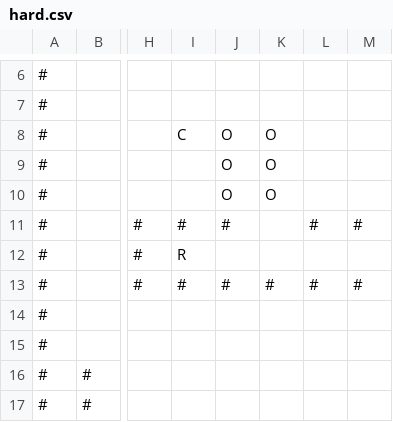
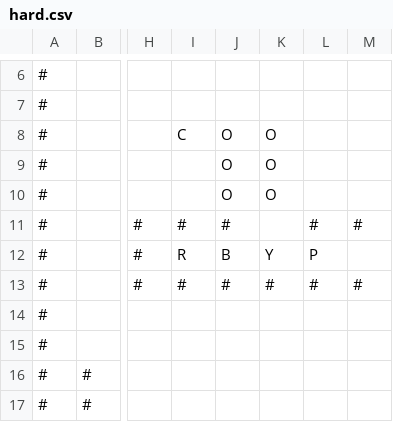
Before and after one commit to ArnavAgrawal03/bright-byte, a CSV file: pacml/data/hard.csv, drawn as a sheet; only a part is shown, gaps mark what is left out; the diff names each change by its address in the sheet, - before the commit and + after, or states it on an @@ line.

```diff
--- a/pacml/data/hard.csv
+++ b/pacml/data/hard.csv
-J12: (empty)
+J12: B
-K12: (empty)
+K12: Y
-L12: (empty)
+L12: P
```
Also changed, not shown: pacml/data/easy.csv, pacml/data/normal.csv, 3 other files.
